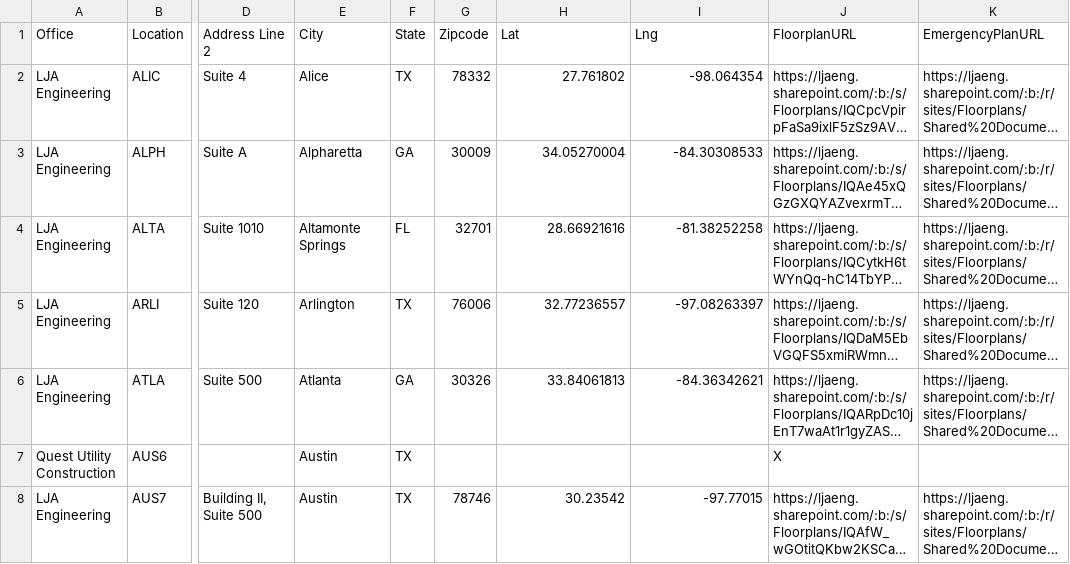
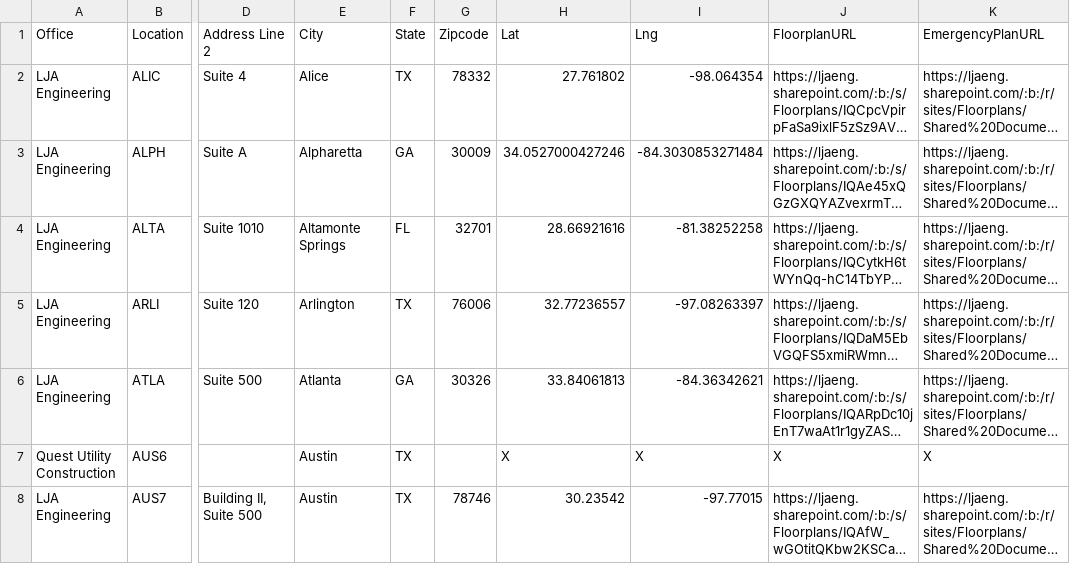
Before and after one commit to btseng-ai/OfficeLocations, a CSV file: locations.csv, drawn as a sheet; only a part is shown, gaps mark what is left out; long unchanged cells end in …; the diff covers the shown part only; the diff names each change by its address in the sheet, - before the commit and + after, or states it on an @@ line.

```diff
--- a/locations.csv
+++ b/locations.csv
-H3 (Lat): 34.05270004
+H3 (Lat): 34.0527000427246
-I3 (Lng): -84.30308533
+I3 (Lng): -84.3030853271484
-H7 (Lat): (empty)
+H7 (Lat): X
-I7 (Lng): (empty)
+I7 (Lng): X
-K7 (EmergencyPlanURL): (empty)
+K7 (EmergencyPlanURL): X
```
Also changed, not shown: 33 edited cells elsewhere in this file.
